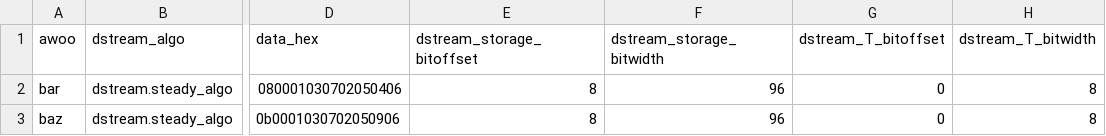
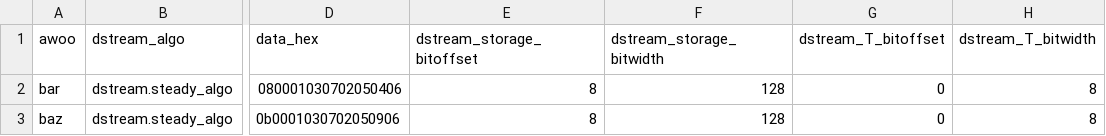
Before and after one commit to mmore500/downstream, a CSV file: test_downstream/test_dataframe/assets/packed.csv, drawn as a sheet; only a part is shown, gaps mark what is left out; the diff names each change by its address in the sheet, - before the commit and + after, or states it on an @@ line.

```diff
--- a/test_downstream/test_dataframe/assets/packed.csv
+++ b/test_downstream/test_dataframe/assets/packed.csv
-F2:F3 (dstream_storage_bitwidth): 96
+F2:F3 (dstream_storage_bitwidth): 128
```
Also changed, not shown: 10 other files.
